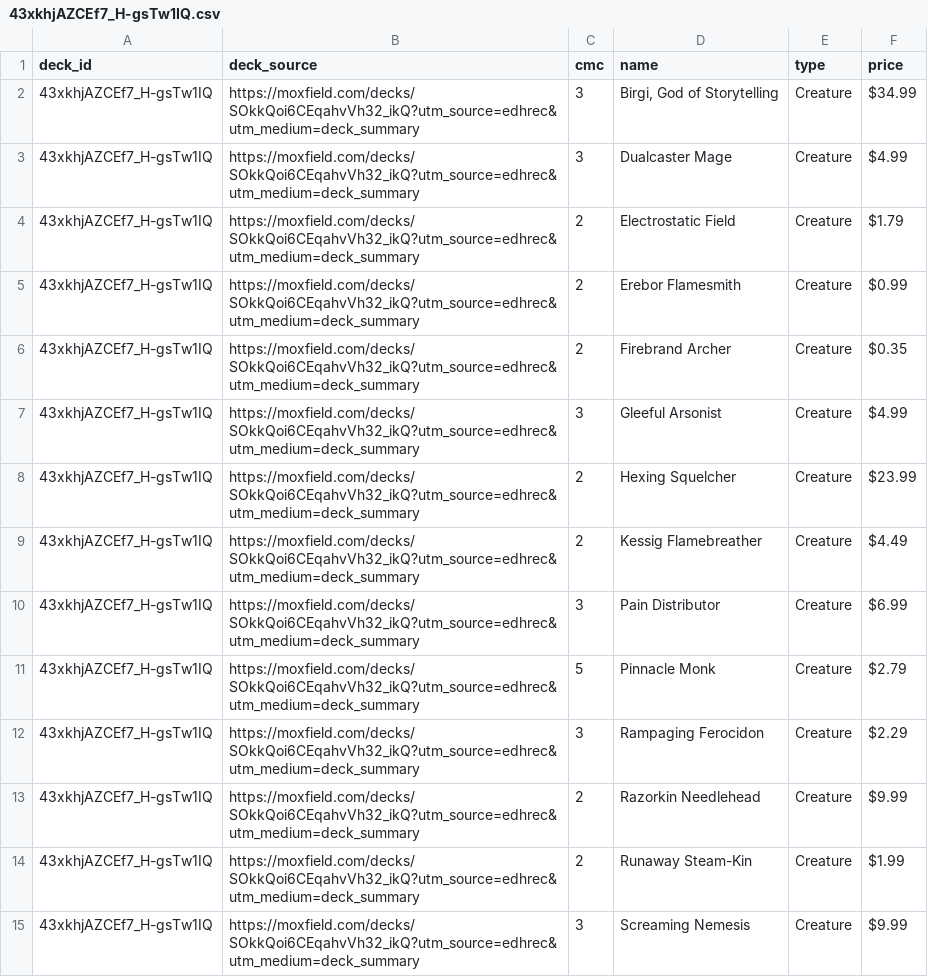
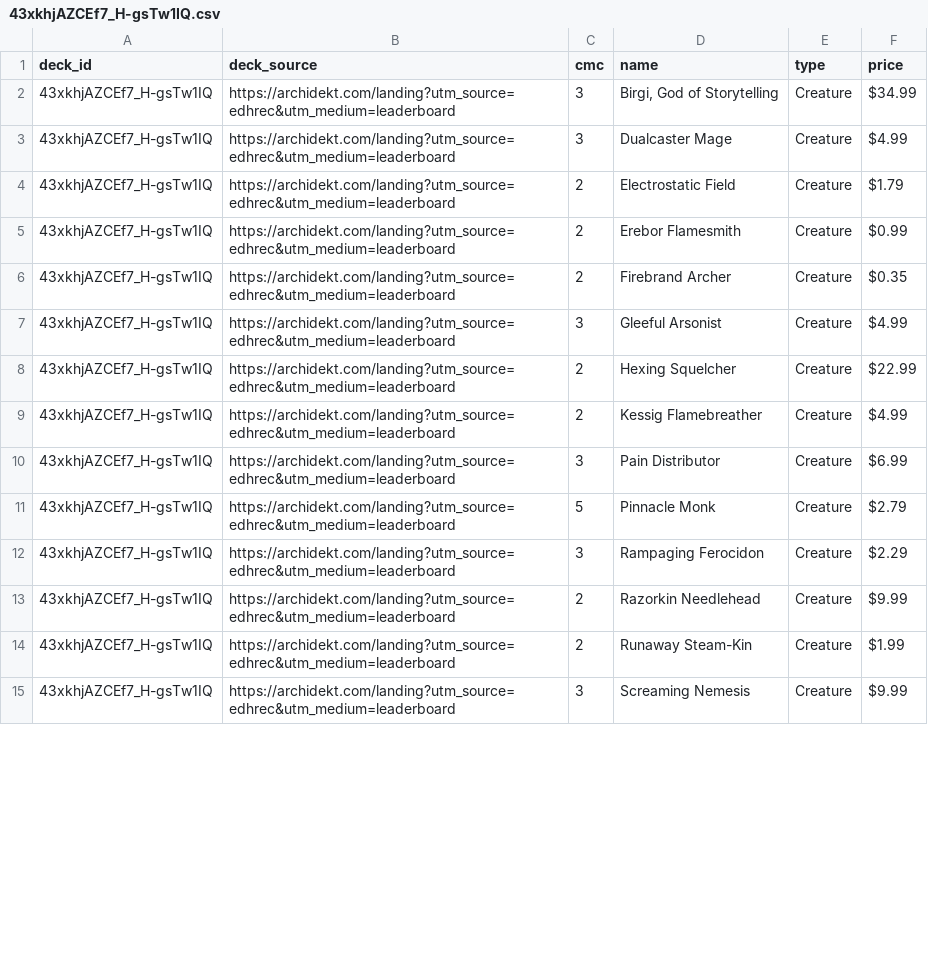
Before and after one commit to wojo1286/edhrec-scraper, a CSV file: decklists_html/43xkhjAZCEf7_H-gsTw1IQ.csv, drawn as a sheet; only a part is shown; the diff covers the shown part only.

```diff
--- a/decklists_html/43xkhjAZCEf7_H-gsTw1IQ.csv
+++ b/decklists_html/43xkhjAZCEf7_H-gsTw1IQ.csv
@@ -1,15 +1,15 @@
 deck_id,deck_source,cmc,name,type,price
-43xkhjAZCEf7_H-gsTw1IQ,https://moxfield.com/decks/SOkkQoi6CEqahvVh32_ikQ?utm_source=edhrec&utm_medium=deck_summary,3,"Birgi, God of Storytelling",Creature,$34.99
-43xkhjAZCEf7_H-gsTw1IQ,https://moxfield.com/decks/SOkkQoi6CEqahvVh32_ikQ?utm_source=edhrec&utm_medium=deck_summary,3,Dualcaster Mage,Creature,$4.99
-43xkhjAZCEf7_H-gsTw1IQ,https://moxfield.com/decks/SOkkQoi6CEqahvVh32_ikQ?utm_source=edhrec&utm_medium=deck_summary,2,Electrostatic Field,Creature,$1.79
-43xkhjAZCEf7_H-gsTw1IQ,https://moxfield.com/decks/SOkkQoi6CEqahvVh32_ikQ?utm_source=edhrec&utm_medium=deck_summary,2,Erebor Flamesmith,Creature,$0.99
-43xkhjAZCEf7_H-gsTw1IQ,https://moxfield.com/decks/SOkkQoi6CEqahvVh32_ikQ?utm_source=edhrec&utm_medium=deck_summary,2,Firebrand Archer,Creature,$0.35
-43xkhjAZCEf7_H-gsTw1IQ,https://moxfield.com/decks/SOkkQoi6CEqahvVh32_ikQ?utm_source=edhrec&utm_medium=deck_summary,3,Gleeful Arsonist,Creature,$4.99
-43xkhjAZCEf7_H-gsTw1IQ,https://moxfield.com/decks/SOkkQoi6CEqahvVh32_ikQ?utm_source=edhrec&utm_medium=deck_summary,2,Hexing Squelcher,Creature,$23.99
-43xkhjAZCEf7_H-gsTw1IQ,https://moxfield.com/decks/SOkkQoi6CEqahvVh32_ikQ?utm_source=edhrec&utm_medium=deck_summary,2,Kessig Flamebreather,Creature,$4.49
-43xkhjAZCEf7_H-gsTw1IQ,https://moxfield.com/decks/SOkkQoi6CEqahvVh32_ikQ?utm_source=edhrec&utm_medium=deck_summary,3,Pain Distributor,Creature,$6.99
-43xkhjAZCEf7_H-gsTw1IQ,https://moxfield.com/decks/SOkkQoi6CEqahvVh32_ikQ?utm_source=edhrec&utm_medium=deck_summary,5,Pinnacle Monk,Creature,$2.79
-43xkhjAZCEf7_H-gsTw1IQ,https://moxfield.com/decks/SOkkQoi6CEqahvVh32_ikQ?utm_source=edhrec&utm_medium=deck_summary,3,Rampaging Ferocidon,Creature,$2.29
-43xkhjAZCEf7_H-gsTw1IQ,https://moxfield.com/decks/SOkkQoi6CEqahvVh32_ikQ?utm_source=edhrec&utm_medium=deck_summary,2,Razorkin Needlehead,Creature,$9.99
-43xkhjAZCEf7_H-gsTw1IQ,https://moxfield.com/decks/SOkkQoi6CEqahvVh32_ikQ?utm_source=edhrec&utm_medium=deck_summary,2,Runaway Steam-Kin,Creature,$1.99
-43xkhjAZCEf7_H-gsTw1IQ,https://moxfield.com/decks/SOkkQoi6CEqahvVh32_ikQ?utm_source=edhrec&utm_medium=deck_summary,3,Screaming Nemesis,Creature,$9.99
+43xkhjAZCEf7_H-gsTw1IQ,https://archidekt.com/landing?utm_source=edhrec&utm_medium=leaderboard,3,"Birgi, God of Storytelling",Creature,$34.99
+43xkhjAZCEf7_H-gsTw1IQ,https://archidekt.com/landing?utm_source=edhrec&utm_medium=leaderboard,3,Dualcaster Mage,Creature,$4.99
+43xkhjAZCEf7_H-gsTw1IQ,https://archidekt.com/landing?utm_source=edhrec&utm_medium=leaderboard,2,Electrostatic Field,Creature,$1.79
+43xkhjAZCEf7_H-gsTw1IQ,https://archidekt.com/landing?utm_source=edhrec&utm_medium=leaderboard,2,Erebor Flamesmith,Creature,$0.99
+43xkhjAZCEf7_H-gsTw1IQ,https://archidekt.com/landing?utm_source=edhrec&utm_medium=leaderboard,2,Firebrand Archer,Creature,$0.35
+43xkhjAZCEf7_H-gsTw1IQ,https://archidekt.com/landing?utm_source=edhrec&utm_medium=leaderboard,3,Gleeful Arsonist,Creature,$4.99
+43xkhjAZCEf7_H-gsTw1IQ,https://archidekt.com/landing?utm_source=edhrec&utm_medium=leaderboard,2,Hexing Squelcher,Creature,$22.99
+43xkhjAZCEf7_H-gsTw1IQ,https://archidekt.com/landing?utm_source=edhrec&utm_medium=leaderboard,2,Kessig Flamebreather,Creature,$4.99
+43xkhjAZCEf7_H-gsTw1IQ,https://archidekt.com/landing?utm_source=edhrec&utm_medium=leaderboard,3,Pain Distributor,Creature,$6.99
+43xkhjAZCEf7_H-gsTw1IQ,https://archidekt.com/landing?utm_source=edhrec&utm_medium=leaderboard,5,Pinnacle Monk,Creature,$2.79
+43xkhjAZCEf7_H-gsTw1IQ,https://archidekt.com/landing?utm_source=edhrec&utm_medium=leaderboard,3,Rampaging Ferocidon,Creature,$2.29
+43xkhjAZCEf7_H-gsTw1IQ,https://archidekt.com/landing?utm_source=edhrec&utm_medium=leaderboard,2,Razorkin Needlehead,Creature,$9.99
+43xkhjAZCEf7_H-gsTw1IQ,https://archidekt.com/landing?utm_source=edhrec&utm_medium=leaderboard,2,Runaway Steam-Kin,Creature,$1.99
+43xkhjAZCEf7_H-gsTw1IQ,https://archidekt.com/landing?utm_source=edhrec&utm_medium=leaderboard,3,Screaming Nemesis,Creature,$9.99
```
Also changed, not shown: 71 edited cells elsewhere in this file, decklists_html/8YsoUokGfxBybO-d2vaA4Q.csv, decklists_html/Sk3lneRBVDdnkj-dzAQWug.csv, 37 other files.
